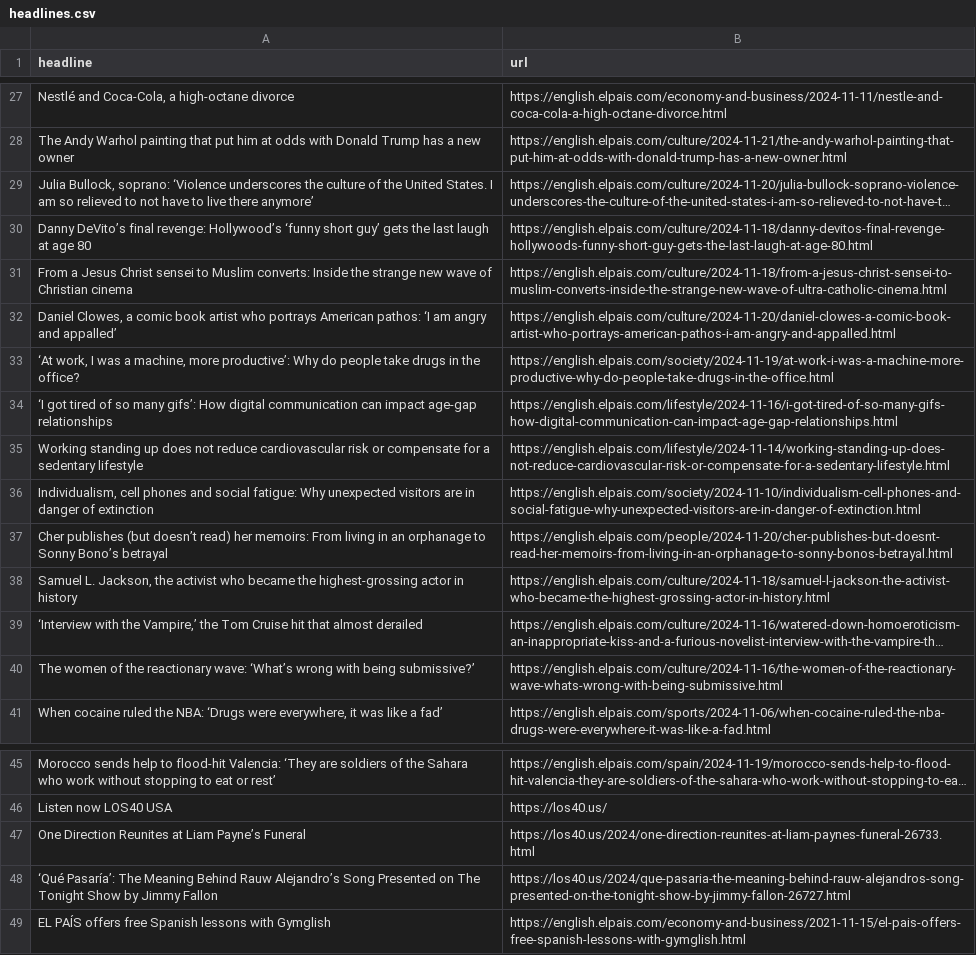
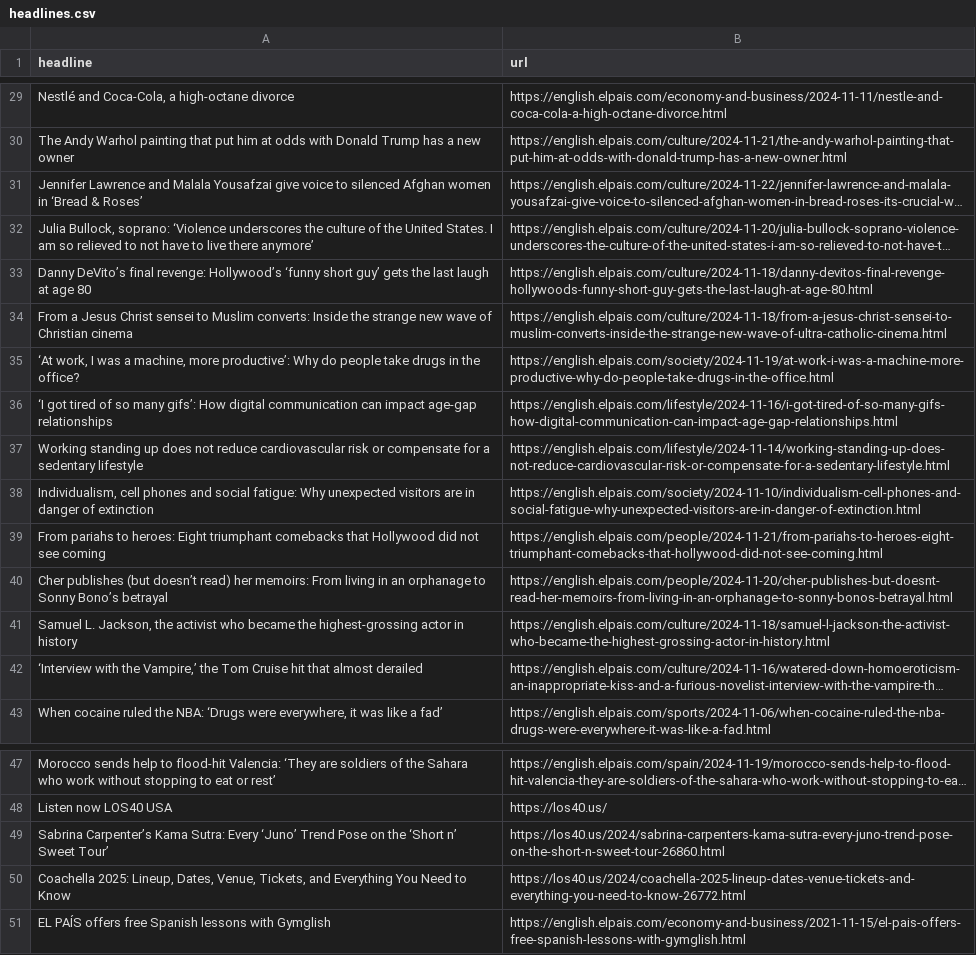
Before and after one commit to ElisabethLind/el_Pais_autoscraper, a CSV file: headlines.csv, drawn as a sheet; only a part is shown, gaps mark what is left out; long unchanged cells end in …; removed rows and columns are numbered as before the commit, all else as after; the diff covers the shown part only; the diff names each change by its address in the sheet, - before the commit and + after, or states it on an @@ line.

```diff
--- a/headlines.csv
+++ b/headlines.csv
@@ row 15 moved to row 31: Jennifer Lawrence and Malala Yousafzai g… @@
-row 32: Daniel Clowes, a comic book artist who portrays American pathos: ‘I am angry and appalled’ | https://english.elpais.com/culture/2024-11-20/daniel-clowes-a-comic-book-artist-who-portrays-american-pathos-i-am-angry-and-appalled.html
@@ row 17 moved to row 39: From pariahs to heroes: Eight triumphant… @@
-row 40: The women of the reactionary wave: ‘What’s wrong with being submissive?’ | https://english.elpais.com/culture/2024-11-16/the-women-of-the-reactionary-wave-whats-wrong-with-being-submissive.html
-row 47: One Direction Reunites at Liam Payne’s Funeral | https://los40.us/2024/one-direction-reunites-at-liam-paynes-funeral-26733.html
-row 48: ‘Qué Pasaría’: The Meaning Behind Rauw Alejandro’s Song Presented on The Tonight Show by Jimmy Fallon | https://los40.us/2024/que-pasaria-the-meaning-behind-rauw-alejandros-song-presented-on-the-tonight-show-by-jimmy-fallon-26727.html
+row 49: Sabrina Carpenter’s Kama Sutra: Every ‘Juno’ Trend Pose on the ‘Short n’ Sweet Tour’ | https://los40.us/2024/sabrina-carpenters-kama-sutra-every-juno-trend-pose-on-the-short-n-sweet-tour-26860.html
+row 50: Coachella 2025: Lineup, Dates, Venue, Tickets, and Everything You Need to Know | https://los40.us/2024/coachella-2025-lineup-dates-venue-tickets-and-everything-you-need-to-know-26772.html
```
Also changed, not shown: 9 added rows, 5 removed rows and 9 moved rows elsewhere in this file.
